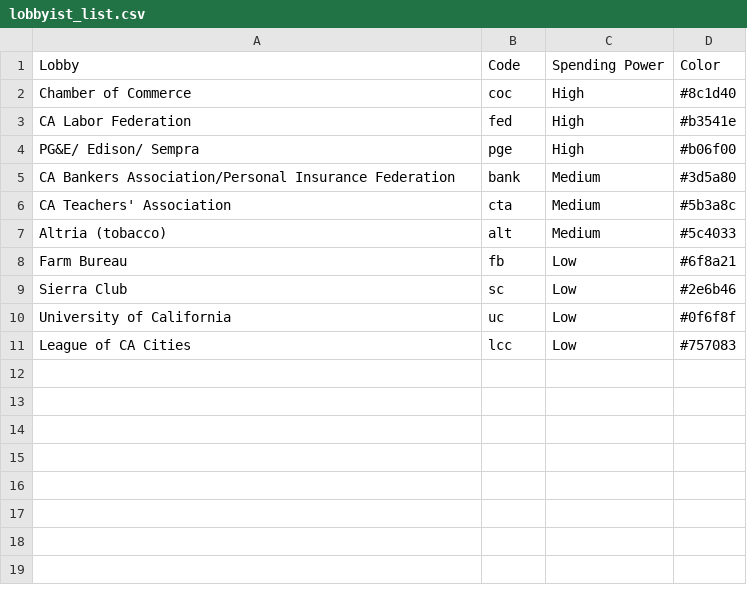
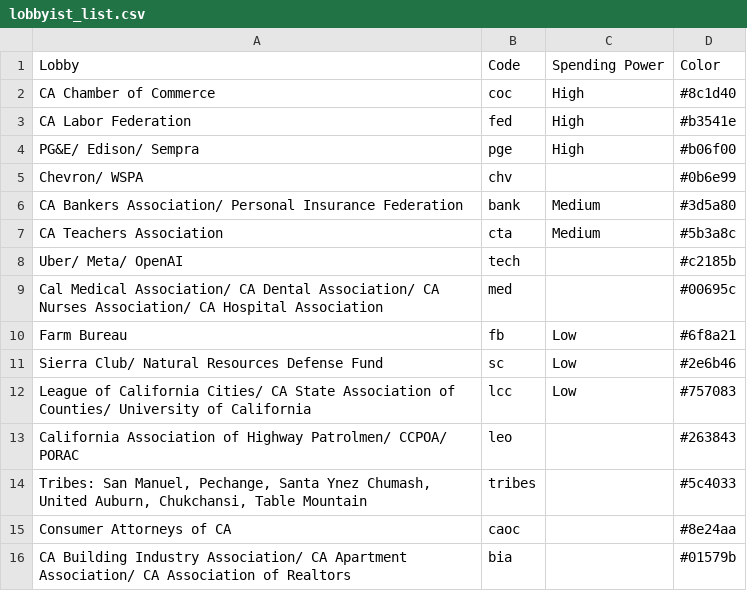
Before and after one commit to capeucmerced/ucmlegsim, a CSV file: files/csvs/lobbyist_list.csv, drawn as a sheet.

```diff
--- a/files/csvs/lobbyist_list.csv
+++ b/files/csvs/lobbyist_list.csv
@@ -1,11 +1,16 @@
 Lobby,Code,Spending Power,Color
-Chamber of Commerce,coc,High,#8c1d40
+CA Chamber of Commerce,coc,High,#8c1d40
 CA Labor Federation,fed,High,#b3541e
 PG&E/ Edison/ Sempra,pge,High,#b06f00
-CA Bankers Association/Personal Insurance Federation,bank,Medium,#3d5a80
-CA Teachers' Association,cta,Medium,#5b3a8c
-Altria (tobacco),alt,Medium,#5c4033
+Chevron/ WSPA,chv,,#0b6e99
+CA Bankers Association/ Personal Insurance Federation,bank,Medium,#3d5a80
+CA Teachers Association,cta,Medium,#5b3a8c
+Uber/ Meta/ OpenAI,tech,,#c2185b
+Cal Medical Association/ CA Dental Association/ CA Nurses Association/ CA Hospital Association,med,,#00695c
 Farm Bureau,fb,Low,#6f8a21
-Sierra Club,sc,Low,#2e6b46
-University of California,uc,Low,#0f6f8f
-League of CA Cities,lcc,Low,#757083
+Sierra Club/ Natural Resources Defense Fund,sc,Low,#2e6b46
+League of California Cities/ CA State Association of Counties/ University of California,lcc,Low,#757083
+California Association of Highway Patrolmen/ CCPOA/ PORAC,leo,,#263843
+"Tribes: San Manuel, Pechange, Santa Ynez Chumash, United Auburn, Chukchansi, Table Mountain",tribes,,#5c4033
+Consumer Attorneys of CA,caoc,,#8e24aa
+CA Building Industry Association/ CA Apartment Association/ CA Association of Realtors,bia,,#01579b
```
Also changed, not shown: 10 other files.
